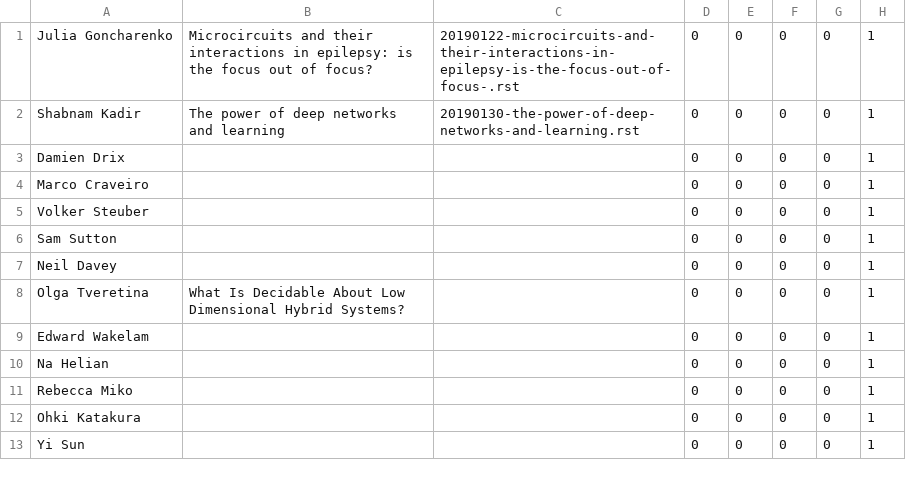
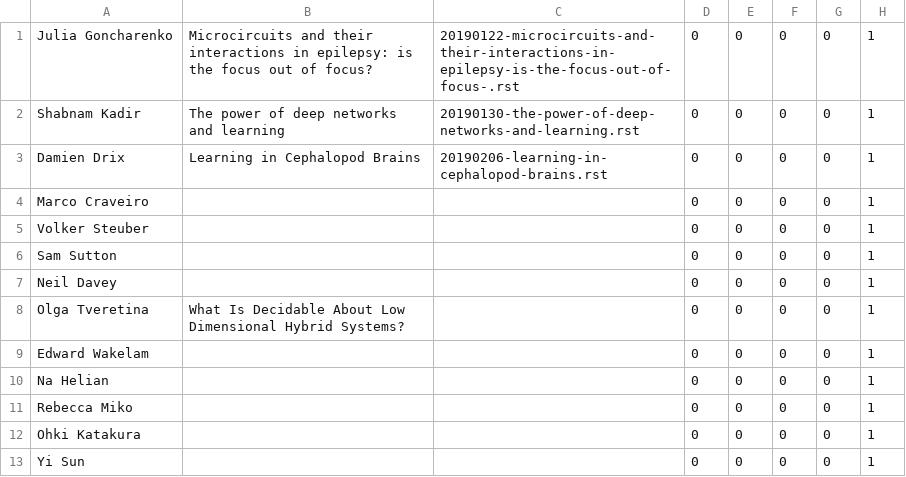
Before and after one commit to UHBiocomputation/UH-biocomputation-web, a CSV file: scripts/rota-data-2019.csv, drawn as a sheet.

```diff
--- a/scripts/rota-data-2019.csv
+++ b/scripts/rota-data-2019.csv
@@ -2,3 +2,3 @@ Julia Goncharenko,"Microcircuits and their interactions in epilepsy: is the focu
 Shabnam Kadir,"The power of deep networks and learning","20190130-the-power-of-deep-networks-and-learning.rst",0,0,0,0,1
-Damien Drix,,,0,0,0,0,1
+Damien Drix,"Learning in Cephalopod Brains","20190206-learning-in-cephalopod-brains.rst",0,0,0,0,1
 Marco Craveiro,,,0,0,0,0,1
```
Also changed, not shown: 4 other files.
